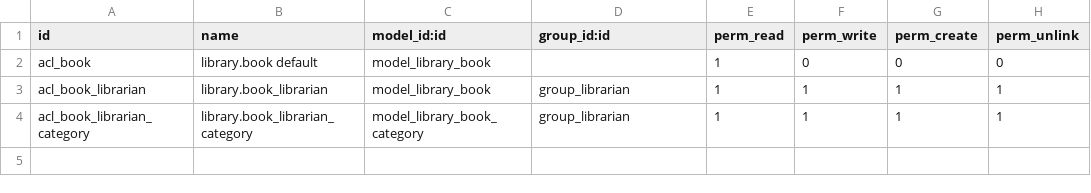
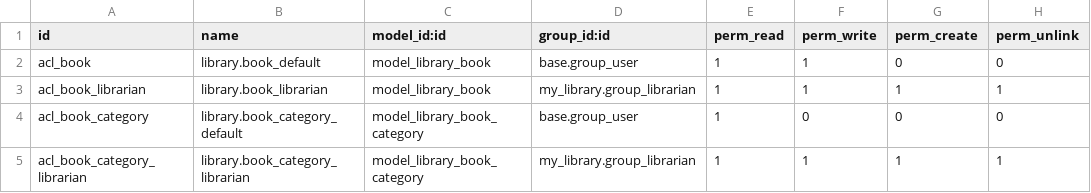
Before and after one commit to vutran1305/odoobasic, a CSV file: customaddons/my_library/security/ir.model.access.csv, drawn as a sheet.

```diff
--- a/customaddons/my_library/security/ir.model.access.csv
+++ b/customaddons/my_library/security/ir.model.access.csv
@@ -1,4 +1,5 @@
 id,name,model_id:id,group_id:id,perm_read,perm_write,perm_create,perm_unlink
-acl_book,library.book default,model_library_book,,1,0,0,0
-acl_book_librarian,library.book_librarian,model_library_book,group_librarian,1,1,1,1
-acl_book_librarian_category,library.book_librarian_category,model_library_book_category,group_librarian,1,1,1,1
+acl_book,library.book_default,model_library_book,base.group_user,1,1,0,0
+acl_book_librarian,library.book_librarian,model_library_book,my_library.group_librarian,1,1,1,1
+acl_book_category,library.book_category_default,model_library_book_category,base.group_user,1,0,0,0
+acl_book_category_librarian,library.book_category_librarian,model_library_book_category,my_library.group_librarian,1,1,1,1
```
Also changed, not shown: 13 other files.
